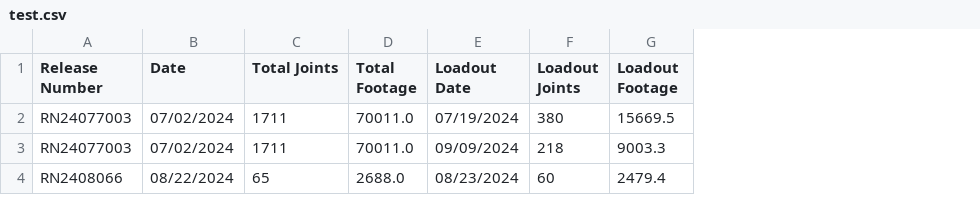
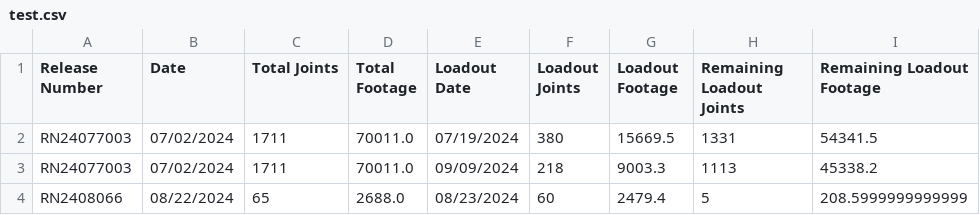
Before and after one commit to AntoineSfeir/ReleaseTracker, a CSV file: test.csv, drawn as a sheet; the diff names each change by its address in the sheet, - before the commit and + after, or states it on an @@ line.

Commit message:
Added saving of remaining balances to csv.

```diff
--- a/test.csv
+++ b/test.csv
+column H (Remaining Loadout Joints), rows 2-4: 1331 | 1113 | 5
+column I (Remaining Loadout Footage), rows 2-4: 54341.5 | 45338.2 | 208.5999999999999
```
Also changed, not shown: 2 other files.
